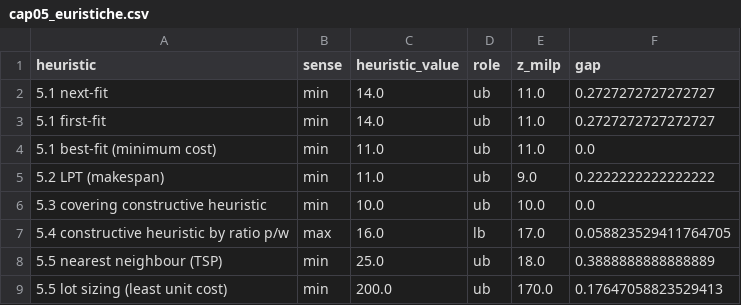
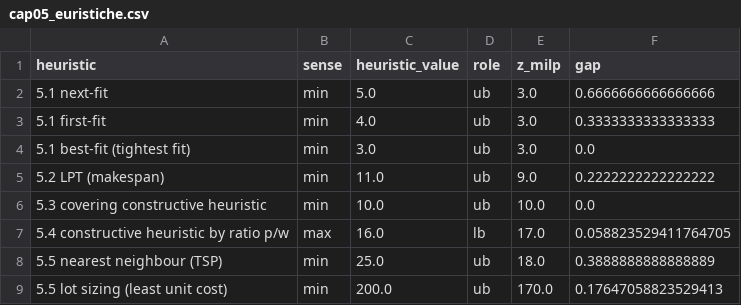
Before and after one commit to fabiofurini/mip-modelling, a CSV file: data/cap05_euristiche.csv, drawn as a sheet.

```diff
--- a/data/cap05_euristiche.csv
+++ b/data/cap05_euristiche.csv
@@ -1,5 +1,5 @@
 heuristic,sense,heuristic_value,role,z_milp,gap
-5.1 next-fit,min,14.0,ub,11.0,0.2727272727272727
-5.1 first-fit,min,14.0,ub,11.0,0.2727272727272727
-5.1 best-fit (minimum cost),min,11.0,ub,11.0,0.0
+5.1 next-fit,min,5.0,ub,3.0,0.6666666666666666
+5.1 first-fit,min,4.0,ub,3.0,0.3333333333333333
+5.1 best-fit (tightest fit),min,3.0,ub,3.0,0.0
 5.2 LPT (makespan),min,11.0,ub,9.0,0.2222222222222222
```
Also changed, not shown: 6 other files.
